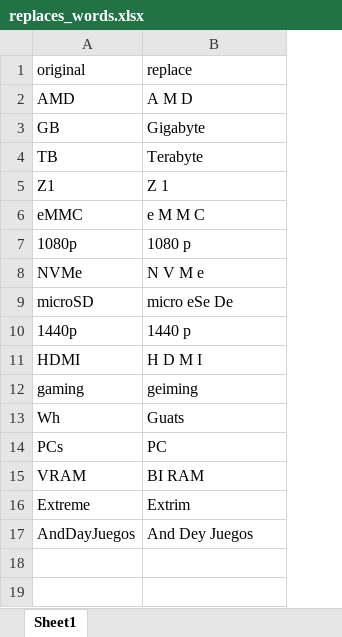
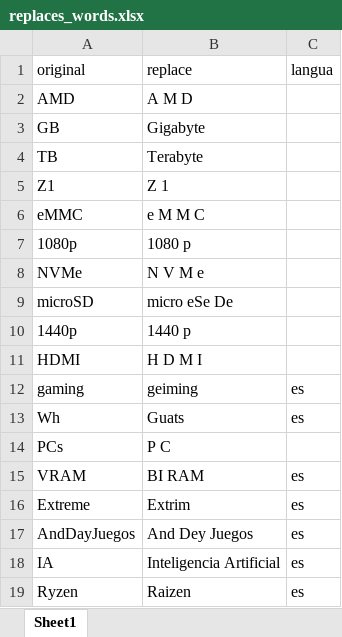
Before and after one commit to andresmtr/create_video_news, an Excel workbook: 1_create_first_audio/replaces_words.xlsx, sheet Sheet1, drawn as a sheet; values as stored, in another font and other column widths than the file's, no borders; the diff names each change by its address in the sheet, - before the commit and + after, or states it on an @@ line.

```diff
--- a/1_create_first_audio/replaces_words.xlsx (sheet Sheet1)
+++ b/1_create_first_audio/replaces_words.xlsx (sheet Sheet1)
+column C, rows 1-17: langua |  |  |  |  |  |  |  |  |  |  | es | es |  | es | es | es
-B14: PC
+B14: P C
+row 18: IA | Inteligencia Artificial | es
+row 19: Ryzen | Raizen | es
```
Also changed, not shown: 26 other files.
